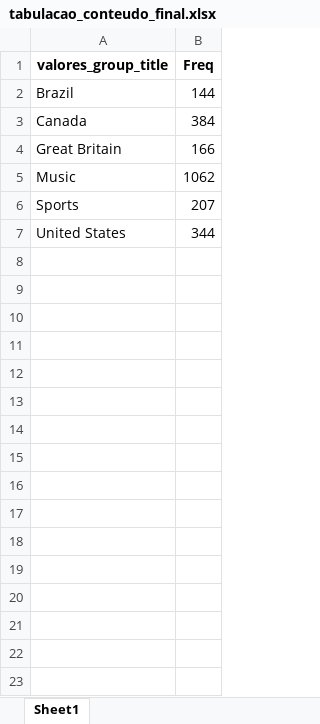
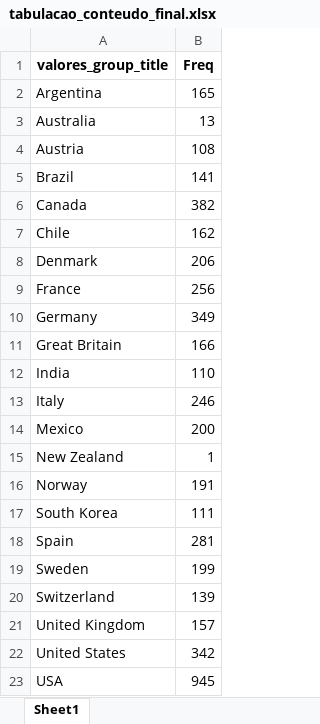
Before and after one commit to tenorioabs/thestreamremainsthesame, an Excel workbook: tabulacao_conteudo_final.xlsx, sheet Sheet1, drawn as a sheet; values as stored, in another font and other column widths than the file's, no borders; removed rows and columns are numbered as before the commit, all else as after; the diff names each change by its address in the sheet, - before the commit and + after, or states it on an @@ line.

```diff
--- a/tabulacao_conteudo_final.xlsx (sheet Sheet1)
+++ b/tabulacao_conteudo_final.xlsx (sheet Sheet1)
+row 2: Argentina | 165
+row 3: Australia | 13
+row 4: Austria | 108
-B5 (Freq): 144
+B5 (Freq): 141
-B6 (Freq): 384
+B6 (Freq): 382
+row 7: Chile | 162
+row 8: Denmark | 206
+row 9: France | 256
+row 10: Germany | 349
-row 5: Music | 1062
-row 6: Sports | 207
+row 12: India | 110
+row 13: Italy | 246
+row 14: Mexico | 200
+row 15: New Zealand | 1
+row 16: Norway | 191
+row 17: South Korea | 111
+row 18: Spain | 281
+row 19: Sweden | 199
+row 20: Switzerland | 139
+row 21: United Kingdom | 157
-B22 (Freq): 344
+B22 (Freq): 342
+row 23: USA | 945
```
Also changed, not shown: 1 other file.
